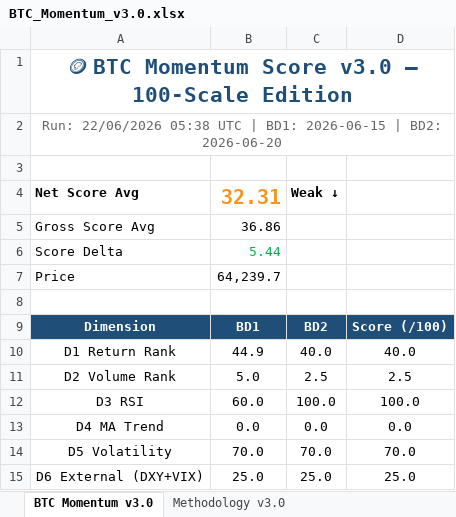
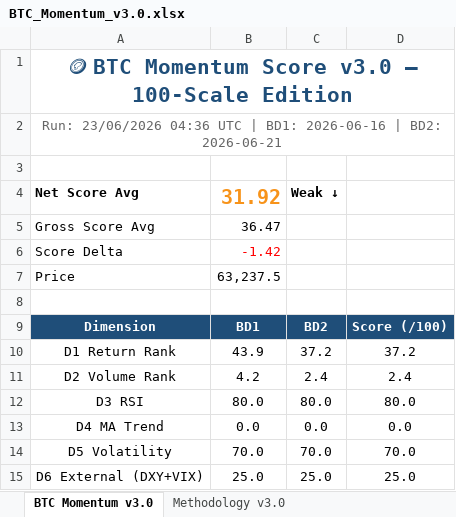
Before and after one commit to jptrustlearning/btc, an Excel workbook: BTC_Momentum_v3.0.xlsx, sheet BTC Momentum v3.0, drawn as a sheet; values as stored, in another font and other column widths than the file's, no borders; the diff names each change by its address in the sheet, - before the commit and + after, or states it on an @@ line.

Commit message:
🪙 BTC Momentum Score v3.0 — 23/06/2026 04:36 UTC

```diff
--- a/BTC_Momentum_v3.0.xlsx (sheet BTC Momentum v3.0)
+++ b/BTC_Momentum_v3.0.xlsx (sheet BTC Momentum v3.0)
-A2: Run: 22/06/2026 05:38 UTC | BD1: 2026-06-15 | BD2: 2026-06-20
+A2: Run: 23/06/2026 04:36 UTC | BD1: 2026-06-16 | BD2: 2026-06-21
-B4: 32.31
+B4: 31.92
-B5: 36.86
+B5: 36.47
-B6: 5.44
+B6: -1.42
-B6 text colour: #00B050
+B6 text colour: #FF0000
-B7: 64,239.7
+B7: 63,237.5
-B10: 44.9
+B10: 43.9
-C10: 40.0
+C10: 37.2
-D10: 40.0
+D10: 37.2
-B11: 5.0
+B11: 4.2
-C11: 2.5
+C11: 2.4
-D11: 2.5
+D11: 2.4
-B12: 60.0
+B12: 80.0
-C12: 100.0
+C12: 80.0
-D12: 100.0
+D12: 80.0
```
Also changed, not shown: 5 other files.
